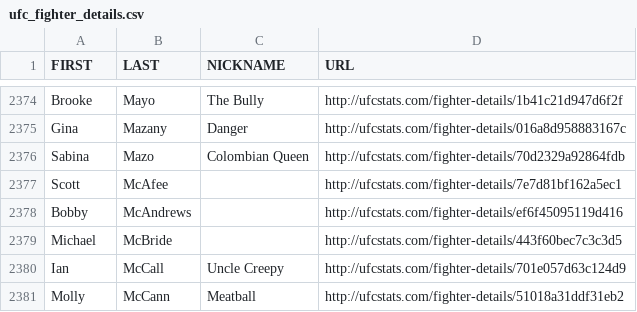
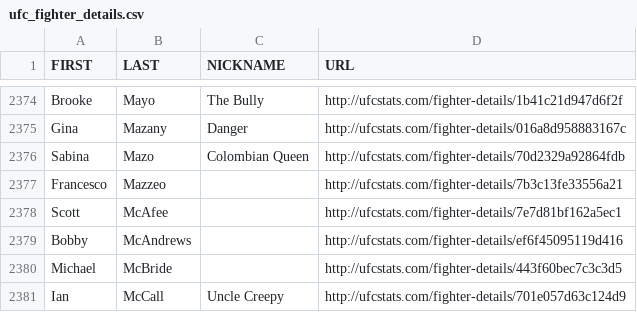
Before and after one commit to Greco1899/scrape_ufc_stats, a CSV file: ufc_fighter_details.csv, drawn as a sheet; only a part is shown, gaps mark what is left out; the shorter side is filled out with more unchanged rows.

```diff
--- a/ufc_fighter_details.csv
+++ b/ufc_fighter_details.csv
@@ -2376,2 +2376,3 @@ Gina,Mazany,Danger,http://ufcstats.com/fighter-details/016a8d958883167c
 Sabina,Mazo,Colombian Queen,http://ufcstats.com/fighter-details/70d2329a92864fdb
+Francesco,Mazzeo,,http://ufcstats.com/fighter-details/7b3c13fe33556a21
 Scott,McAfee,,http://ufcstats.com/fighter-details/7e7d81bf162a5ec1
```
Also changed, not shown: ufc_fighter_tott.csv.
